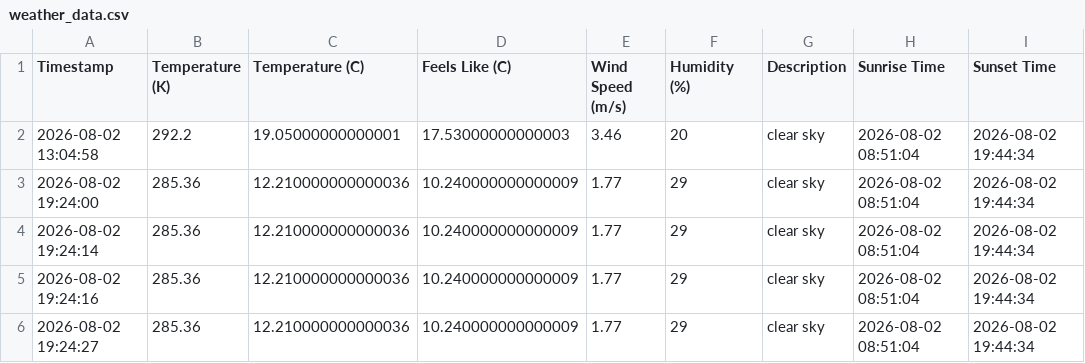
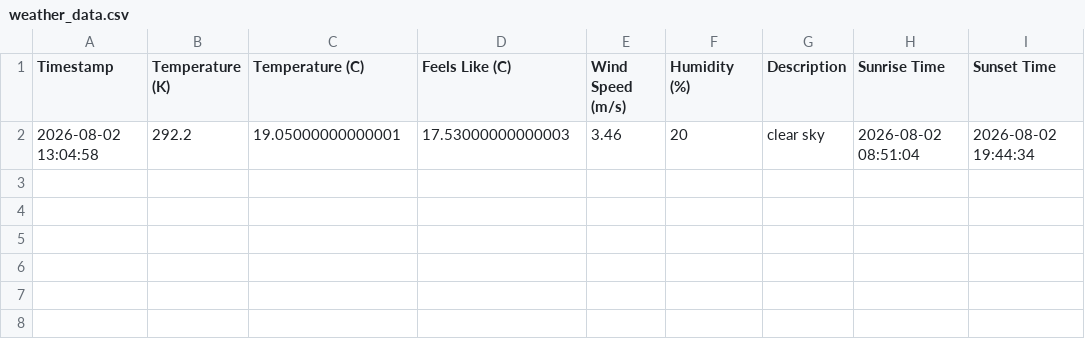
Before and after one commit to ProgrammingMyMilkTarts/Weather-to-db-pipelin, a CSV file: weather_data.csv, drawn as a sheet.

Commit message:
commit test

```diff
--- a/weather_data.csv
+++ b/weather_data.csv
@@ -2,5 +2 @@ Timestamp,Temperature (K),Temperature (C),Feels Like (C),Wind Speed (m/s),Humidi
 2026-08-02 13:04:58,292.2,19.05000000000001,17.53000000000003,3.46,20,clear sky,2026-08-02 08:51:04,2026-08-02 19:44:34
-2026-08-02 19:24:00,285.36,12.210000000000036,10.240000000000009,1.77,29,clear sky,2026-08-02 08:51:04,2026-08-02 19:44:34
-2026-08-02 19:24:14,285.36,12.210000000000036,10.240000000000009,1.77,29,clear sky,2026-08-02 08:51:04,2026-08-02 19:44:34
-2026-08-02 19:24:16,285.36,12.210000000000036,10.240000000000009,1.77,29,clear sky,2026-08-02 08:51:04,2026-08-02 19:44:34
-2026-08-02 19:24:27,285.36,12.210000000000036,10.240000000000009,1.77,29,clear sky,2026-08-02 08:51:04,2026-08-02 19:44:34
```
